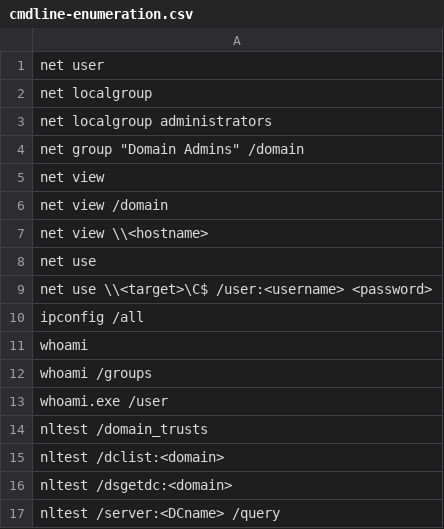
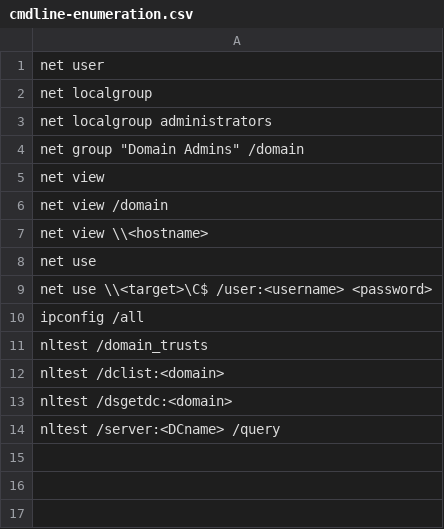
Before and after one commit to gh0stshell-dfir/AllTheThings, a CSV file: Threat-Hunting/kql-rmm-abuse/cmdline-enumeration.csv, drawn as a sheet; the diff names each change by its address in the sheet, - before the commit and + after, or states it on an @@ line.

```diff
--- a/Threat-Hunting/kql-rmm-abuse/cmdline-enumeration.csv
+++ b/Threat-Hunting/kql-rmm-abuse/cmdline-enumeration.csv
-row 11: whoami
-row 12: whoami /groups
-row 13: whoami.exe /user
```
